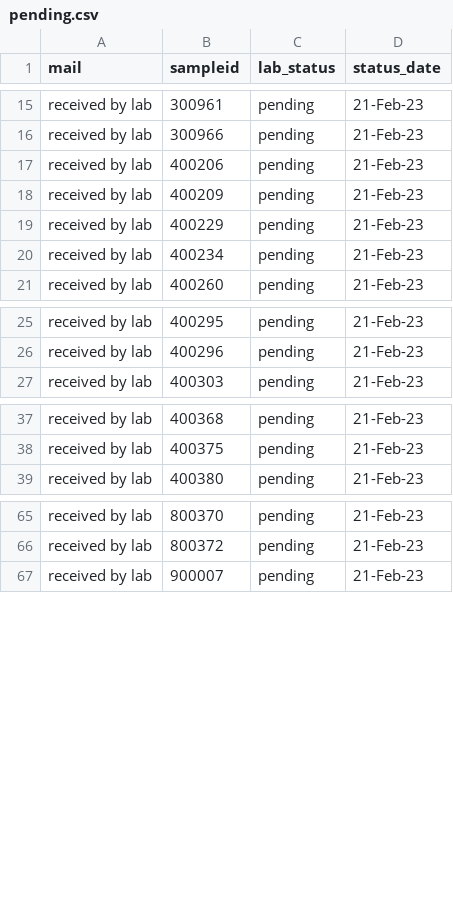
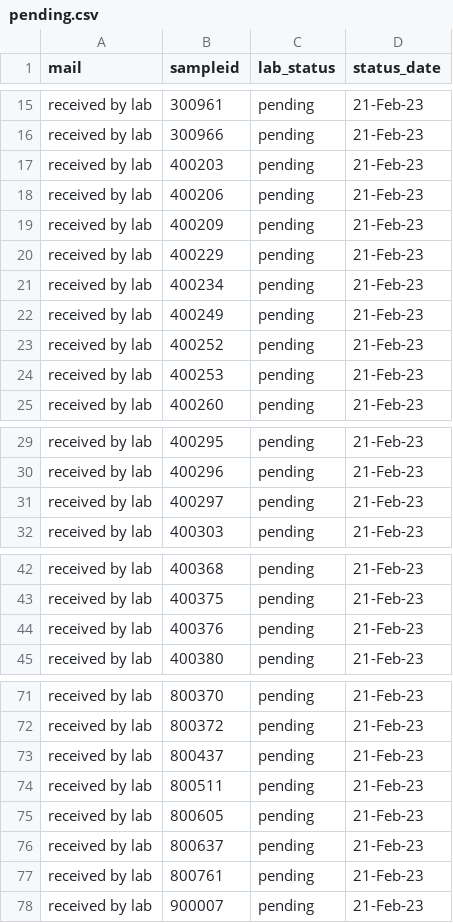
Before and after one commit to opioiddatalab/drugchecking, a CSV file: status/pending.csv, drawn as a sheet; only a part is shown, gaps mark what is left out.

Commit message:
Update pending.csv

```diff
--- a/status/pending.csv
+++ b/status/pending.csv
@@ -16,2 +16,3 @@ received by lab,300961,pending,21-Feb-23
 received by lab,300966,pending,21-Feb-23
+received by lab,400203,pending,21-Feb-23
 received by lab,400206,pending,21-Feb-23
@@ -20,2 +21,5 @@ received by lab,400229,pending,21-Feb-23
 received by lab,400234,pending,21-Feb-23
+received by lab,400249,pending,21-Feb-23
+received by lab,400252,pending,21-Feb-23
+received by lab,400253,pending,21-Feb-23
 received by lab,400260,pending,21-Feb-23
@@ -26,2 +30,3 @@ received by lab,400295,pending,21-Feb-23
 received by lab,400296,pending,21-Feb-23
+received by lab,400297,pending,21-Feb-23
 received by lab,400303,pending,21-Feb-23
@@ -38,2 +43,3 @@ received by lab,400368,pending,21-Feb-23
 received by lab,400375,pending,21-Feb-23
+received by lab,400376,pending,21-Feb-23
 received by lab,400380,pending,21-Feb-23
@@ -66,2 +72,7 @@ received by lab,800370,pending,21-Feb-23
 received by lab,800372,pending,21-Feb-23
+received by lab,800437,pending,21-Feb-23
+received by lab,800511,pending,21-Feb-23
+received by lab,800605,pending,21-Feb-23
+received by lab,800637,pending,21-Feb-23
+received by lab,800761,pending,21-Feb-23
 received by lab,900007,pending,21-Feb-23
```
